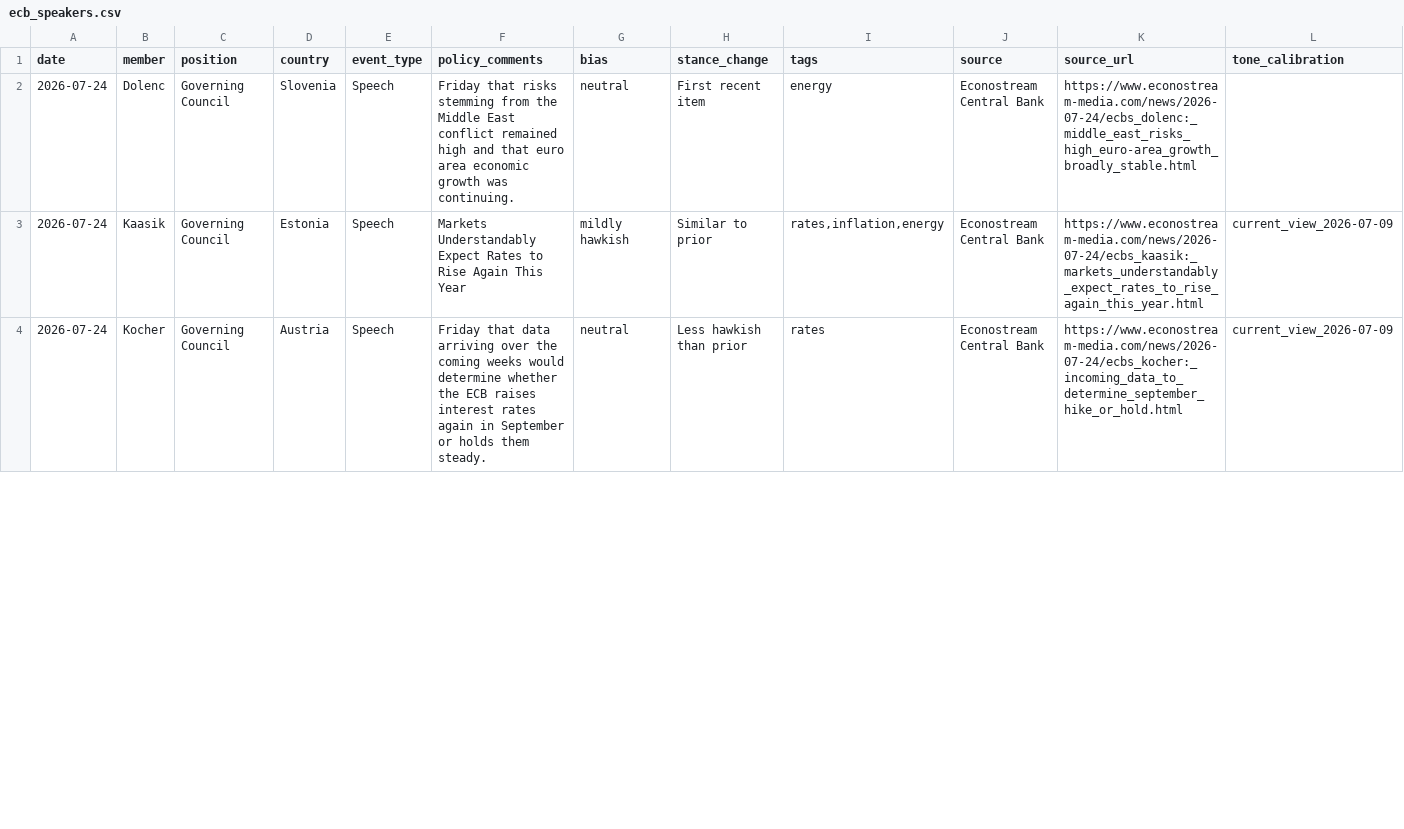
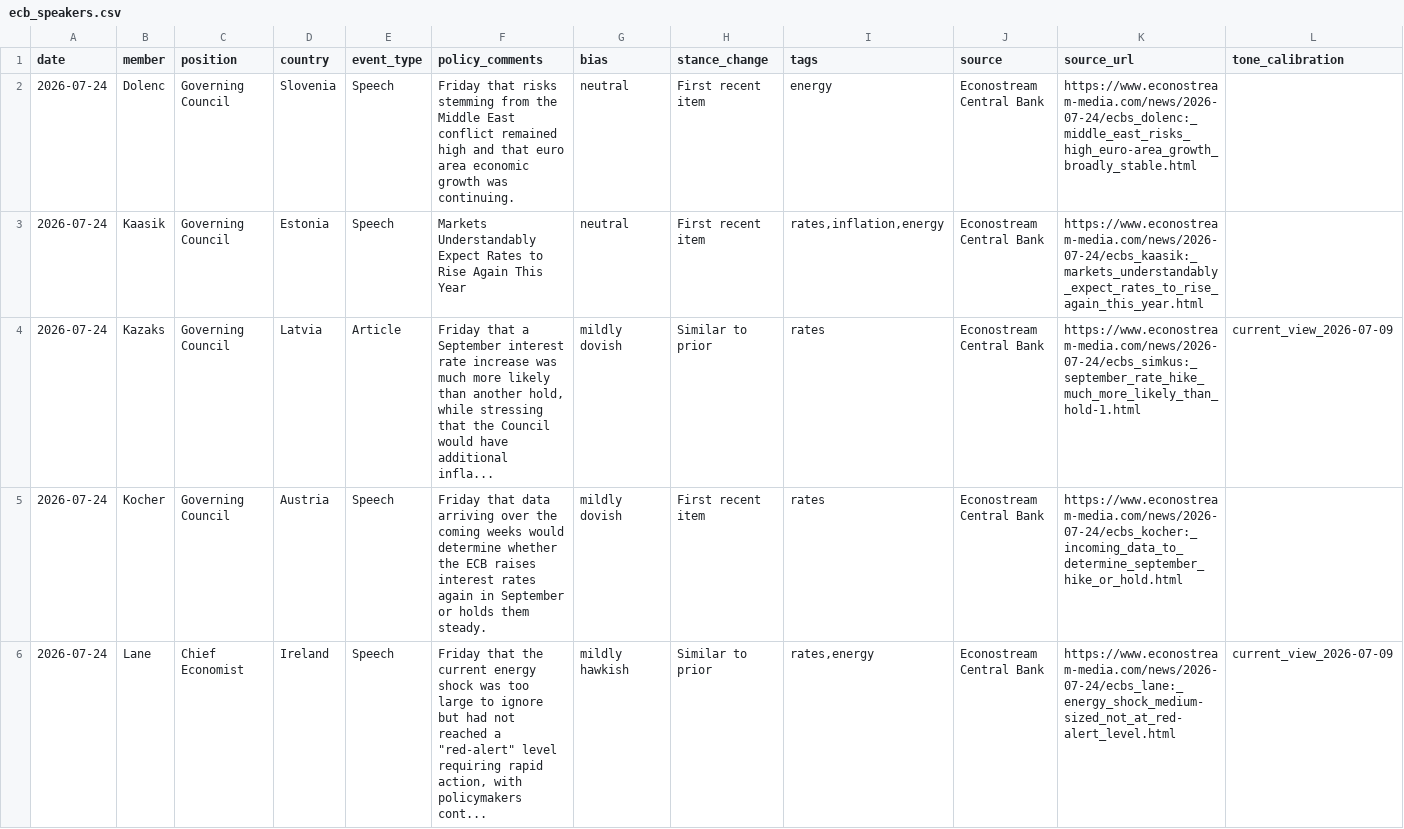
Before and after one commit to aliceodrumond/EuropeMonitor, a CSV file: data/processed/ecb_speakers.csv, drawn as a sheet; only a part is shown; the diff covers the shown part only.

```diff
--- a/data/processed/ecb_speakers.csv
+++ b/data/processed/ecb_speakers.csv
@@ -2,3 +2,5 @@
 "2026-07-24","Dolenc","Governing Council","Slovenia","Speech","Friday that risks stemming from the Middle East conflict remained high and that euro area economic growth was continuing.","neutral","First recent item","energy","Econostream Central Bank","https://www.econostream-media.com/news/2026-07-24/ecbs_dolenc:_middle_east_risks_high_euro-area_growth_broadly_stable.html",""
-"2026-07-24","Kaasik","Governing Council","Estonia","Speech","Markets Understandably Expect Rates to Rise Again This Year","mildly hawkish","Similar to prior","rates,inflation,energy","Econostream Central Bank","https://www.econostream-media.com/news/2026-07-24/ecbs_kaasik:_markets_understandably_expect_rates_to_rise_again_this_year.html","current_view_2026-07-09"
-"2026-07-24","Kocher","Governing Council","Austria","Speech","Friday that data arriving over the coming weeks would determine whether the ECB raises interest rates again in September or holds them steady.","neutral","Less hawkish than prior","rates","Econostream Central Bank","https://www.econostream-media.com/news/2026-07-24/ecbs_kocher:_incoming_data_to_determine_september_hike_or_hold.html","current_view_2026-07-09"
+"2026-07-24","Kaasik","Governing Council","Estonia","Speech","Markets Understandably Expect Rates to Rise Again This Year","neutral","First recent item","rates,inflation,energy","Econostream Central Bank","https://www.econostream-media.com/news/2026-07-24/ecbs_kaasik:_markets_understandably_expect_rates_to_rise_again_this_year.html",""
+"2026-07-24","Kazaks","Governing Council","Latvia","Article","Friday that a September interest rate increase was much more likely than another hold, while stressing that the Council would have additional infla...","mildly dovish","Similar to prior","rates","Econostream Central Bank","https://www.econostream-media.com/news/2026-07-24/ecbs_simkus:_september_rate_hike_much_more_likely_than_hold-1.html","current_view_2026-07-09"
+"2026-07-24","Kocher","Governing Council","Austria","Speech","Friday that data arriving over the coming weeks would determine whether the ECB raises interest rates again in September or holds them steady.","mildly dovish","First recent item","rates","Econostream Central Bank","https://www.econostream-media.com/news/2026-07-24/ecbs_kocher:_incoming_data_to_determine_september_hike_or_hold.html",""
+"2026-07-24","Lane","Chief Economist","Ireland","Speech","Friday that the current energy shock was too large to ignore but had not reached a ""red-alert"" level requiring rapid action, with policymakers cont...","mildly hawkish","Similar to prior","rates,energy","Econostream Central Bank","https://www.econostream-media.com/news/2026-07-24/ecbs_lane:_energy_shock_medium-sized_not_at_red-alert_level.html","current_view_2026-07-09"
```
Also changed, not shown: 2 removed rows and 8 edited cells elsewhere in this file, 1 other file.
